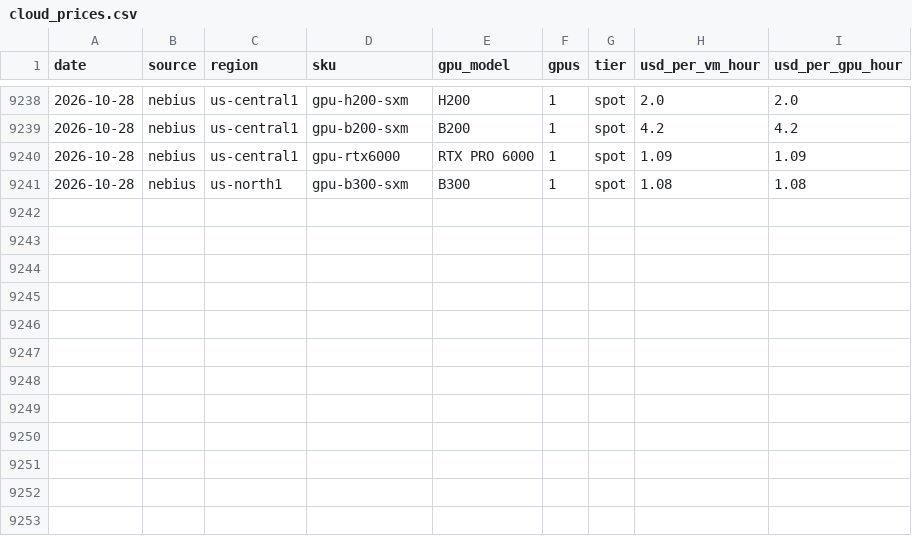
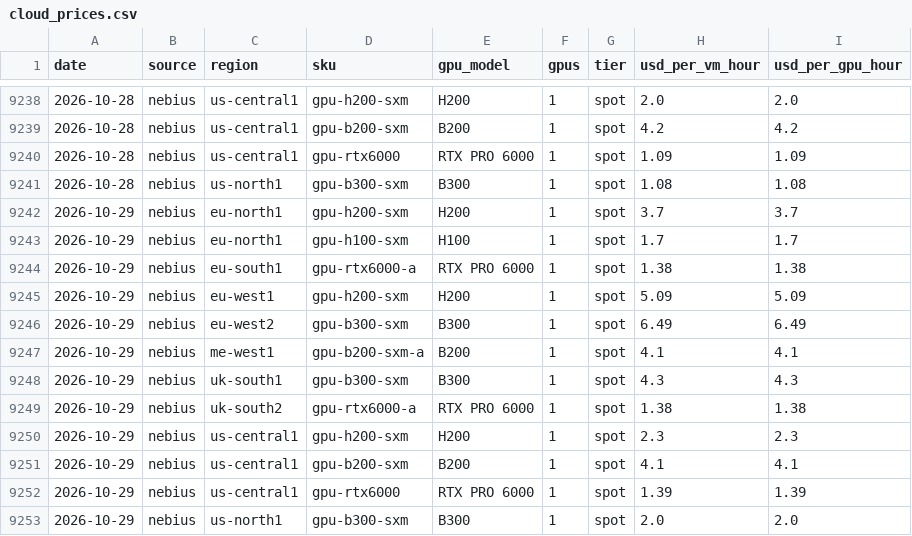
Before and after one commit to pyzron02/compute-dashboard, a CSV file: data/tidy/cloud_prices.csv, drawn as a sheet; only a part is shown, gaps mark what is left out.

```diff
--- a/data/tidy/cloud_prices.csv
+++ b/data/tidy/cloud_prices.csv
@@ -9241 +9241,13 @@ date,source,region,sku,gpu_model,gpus,tier,usd_per_vm_hour,usd_per_gpu_hour
 2026-10-28,nebius,us-north1,gpu-b300-sxm,B300,1,spot,1.08,1.08
+2026-10-29,nebius,eu-north1,gpu-h200-sxm,H200,1,spot,3.7,3.7
+2026-10-29,nebius,eu-north1,gpu-h100-sxm,H100,1,spot,1.7,1.7
+2026-10-29,nebius,eu-south1,gpu-rtx6000-a,RTX PRO 6000,1,spot,1.38,1.38
+2026-10-29,nebius,eu-west1,gpu-h200-sxm,H200,1,spot,5.09,5.09
+2026-10-29,nebius,eu-west2,gpu-b300-sxm,B300,1,spot,6.49,6.49
+2026-10-29,nebius,me-west1,gpu-b200-sxm-a,B200,1,spot,4.1,4.1
+2026-10-29,nebius,uk-south1,gpu-b300-sxm,B300,1,spot,4.3,4.3
+2026-10-29,nebius,uk-south2,gpu-rtx6000-a,RTX PRO 6000,1,spot,1.38,1.38
+2026-10-29,nebius,us-central1,gpu-h200-sxm,H200,1,spot,2.3,2.3
+2026-10-29,nebius,us-central1,gpu-b200-sxm,B200,1,spot,4.1,4.1
+2026-10-29,nebius,us-central1,gpu-rtx6000,RTX PRO 6000,1,spot,1.39,1.39
+2026-10-29,nebius,us-north1,gpu-b300-sxm,B300,1,spot,2.0,2.0
```
Also changed, not shown: 5 other files.
